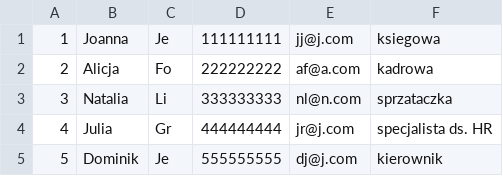
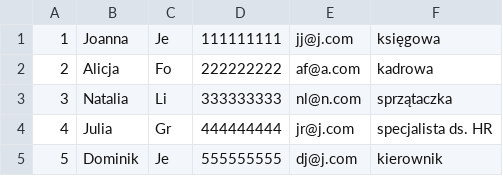
Before and after one commit to joannaj0/PHP_poczatki, a CSV file: PHPPoczatek/person.csv, drawn as a sheet.

```diff
--- a/PHPPoczatek/person.csv
+++ b/PHPPoczatek/person.csv
@@ -1,4 +1,4 @@
-1,Joanna,Je,111111111,jj@j.com,ksiegowa
+1,Joanna,Je,111111111,jj@j.com,księgowa
 2,Alicja,Fo,222222222,af@a.com,kadrowa
-3,Natalia,Li,333333333,nl@n.com,sprzataczka
+3,Natalia,Li,333333333,nl@n.com,sprzątaczka
 4,Julia,Gr,444444444,jr@j.com,specjalista ds. HR
```
Also changed, not shown: 2 other files.
